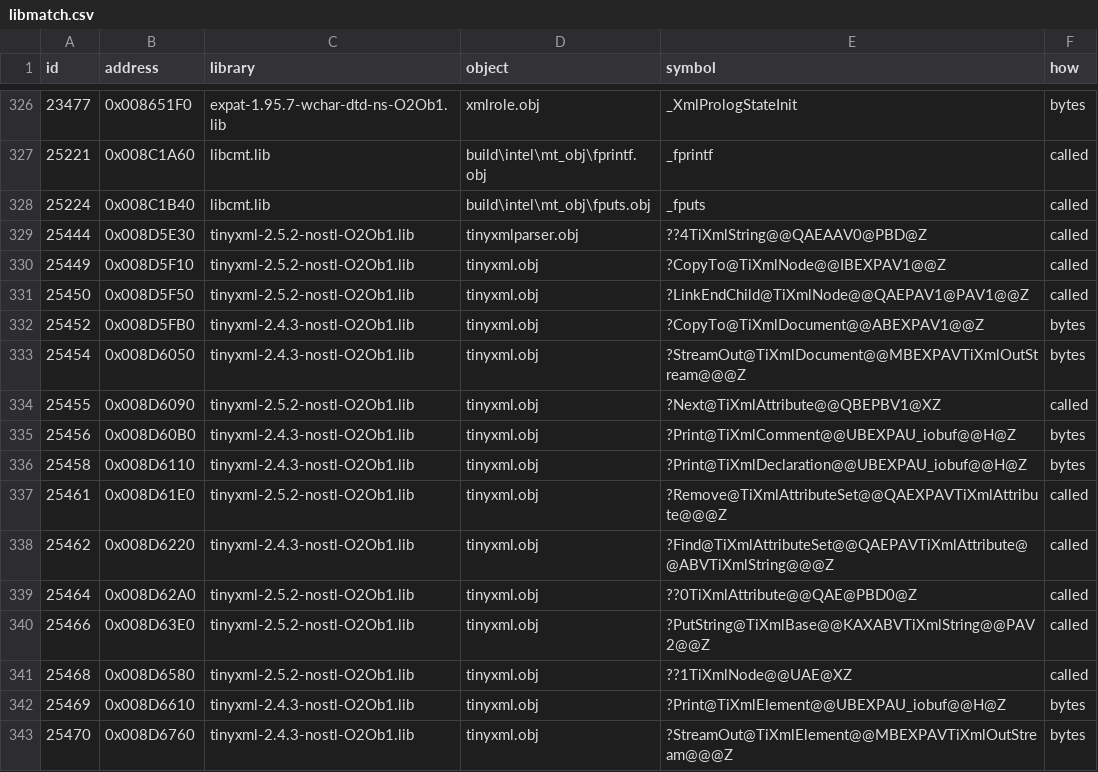
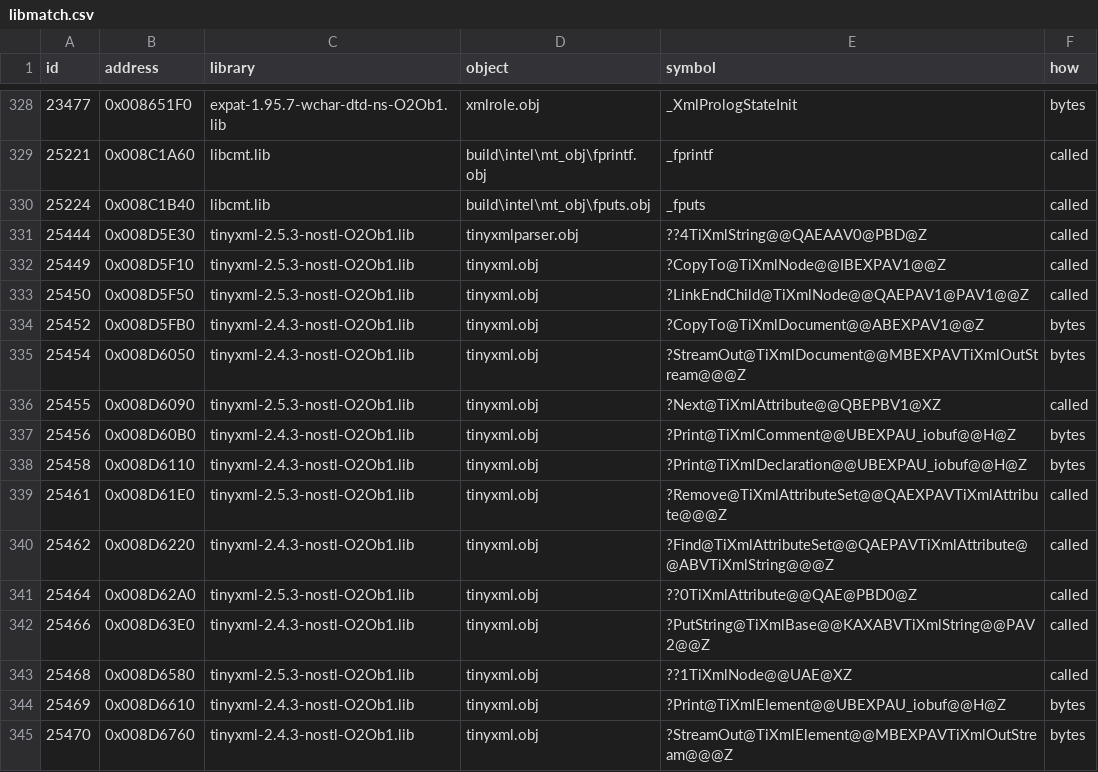
Before and after one commit to Whocares66-Dev/DAOAddressLibrary, a CSV file: data/libmatch.csv, drawn as a sheet; only a part is shown, gaps mark what is left out; the diff covers the shown part only.

```diff
--- a/data/libmatch.csv
+++ b/data/libmatch.csv
@@ -328,15 +330,15 @@ id,address,library,object,symbol,how
 25224,0x008C1B40,libcmt.lib,build\intel\mt_obj\fputs.obj,_fputs,called
-25444,0x008D5E30,tinyxml-2.5.2-nostl-O2Ob1.lib,tinyxmlparser.obj,??4TiXmlString@@QAEAAV0@PBD@Z,called
-25449,0x008D5F10,tinyxml-2.5.2-nostl-O2Ob1.lib,tinyxml.obj,?CopyTo@TiXmlNode@@IBEXPAV1@@Z,called
-25450,0x008D5F50,tinyxml-2.5.2-nostl-O2Ob1.lib,tinyxml.obj,?LinkEndChild@TiXmlNode@@QAEPAV1@PAV1@@Z,called
+25444,0x008D5E30,tinyxml-2.5.3-nostl-O2Ob1.lib,tinyxmlparser.obj,??4TiXmlString@@QAEAAV0@PBD@Z,called
+25449,0x008D5F10,tinyxml-2.5.3-nostl-O2Ob1.lib,tinyxml.obj,?CopyTo@TiXmlNode@@IBEXPAV1@@Z,called
+25450,0x008D5F50,tinyxml-2.5.3-nostl-O2Ob1.lib,tinyxml.obj,?LinkEndChild@TiXmlNode@@QAEPAV1@PAV1@@Z,called
 25452,0x008D5FB0,tinyxml-2.4.3-nostl-O2Ob1.lib,tinyxml.obj,?CopyTo@TiXmlDocument@@ABEXPAV1@@Z,bytes
 25454,0x008D6050,tinyxml-2.4.3-nostl-O2Ob1.lib,tinyxml.obj,?StreamOut@TiXmlDocument@@MBEXPAVTiXmlOutStream@@@Z,bytes
-25455,0x008D6090,tinyxml-2.5.2-nostl-O2Ob1.lib,tinyxml.obj,?Next@TiXmlAttribute@@QBEPBV1@XZ,called
+25455,0x008D6090,tinyxml-2.5.3-nostl-O2Ob1.lib,tinyxml.obj,?Next@TiXmlAttribute@@QBEPBV1@XZ,called
 25456,0x008D60B0,tinyxml-2.4.3-nostl-O2Ob1.lib,tinyxml.obj,?Print@TiXmlComment@@UBEXPAU_iobuf@@H@Z,bytes
 25458,0x008D6110,tinyxml-2.4.3-nostl-O2Ob1.lib,tinyxml.obj,?Print@TiXmlDeclaration@@UBEXPAU_iobuf@@H@Z,bytes
-25461,0x008D61E0,tinyxml-2.5.2-nostl-O2Ob1.lib,tinyxml.obj,?Remove@TiXmlAttributeSet@@QAEXPAVTiXmlAttribute@@@Z,called
+25461,0x008D61E0,tinyxml-2.5.3-nostl-O2Ob1.lib,tinyxml.obj,?Remove@TiXmlAttributeSet@@QAEXPAVTiXmlAttribute@@@Z,called
 25462,0x008D6220,tinyxml-2.4.3-nostl-O2Ob1.lib,tinyxml.obj,?Find@TiXmlAttributeSet@@QAEPAVTiXmlAttribute@@ABVTiXmlString@@@Z,called
-25464,0x008D62A0,tinyxml-2.5.2-nostl-O2Ob1.lib,tinyxml.obj,??0TiXmlAttribute@@QAE@PBD0@Z,called
-25466,0x008D63E0,tinyxml-2.5.2-nostl-O2Ob1.lib,tinyxml.obj,?PutString@TiXmlBase@@KAXABVTiXmlString@@PAV2@@Z,called
-25468,0x008D6580,tinyxml-2.5.2-nostl-O2Ob1.lib,tinyxml.obj,??1TiXmlNode@@UAE@XZ,called
+25464,0x008D62A0,tinyxml-2.5.3-nostl-O2Ob1.lib,tinyxml.obj,??0TiXmlAttribute@@QAE@PBD0@Z,called
+25466,0x008D63E0,tinyxml-2.4.3-nostl-O2Ob1.lib,tinyxml.obj,?PutString@TiXmlBase@@KAXABVTiXmlString@@PAV2@@Z,called
+25468,0x008D6580,tinyxml-2.5.3-nostl-O2Ob1.lib,tinyxml.obj,??1TiXmlNode@@UAE@XZ,called
 25469,0x008D6610,tinyxml-2.4.3-nostl-O2Ob1.lib,tinyxml.obj,?Print@TiXmlElement@@UBEXPAU_iobuf@@H@Z,bytes
```
Also changed, not shown: 3 added rows and 45 edited cells elsewhere in this file, 1 other file.
